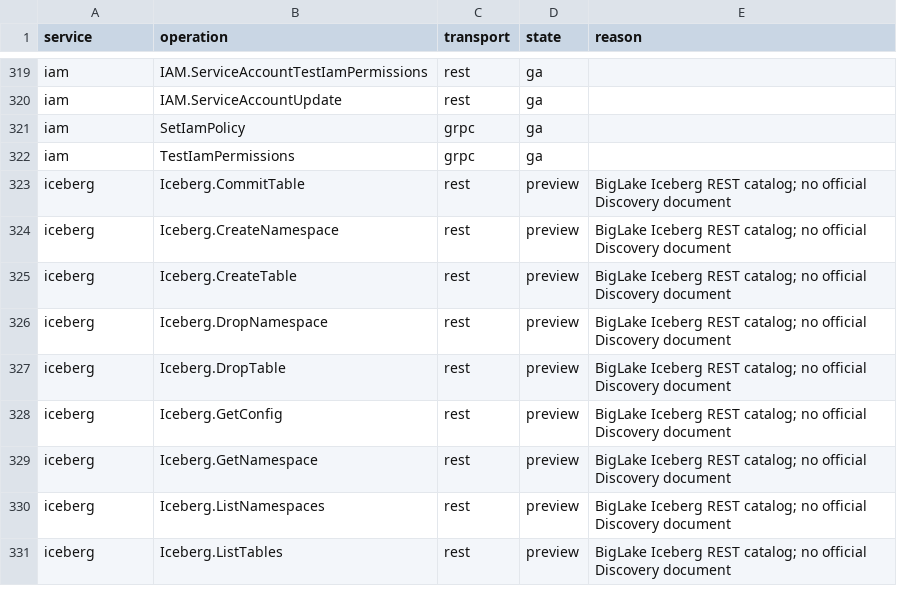
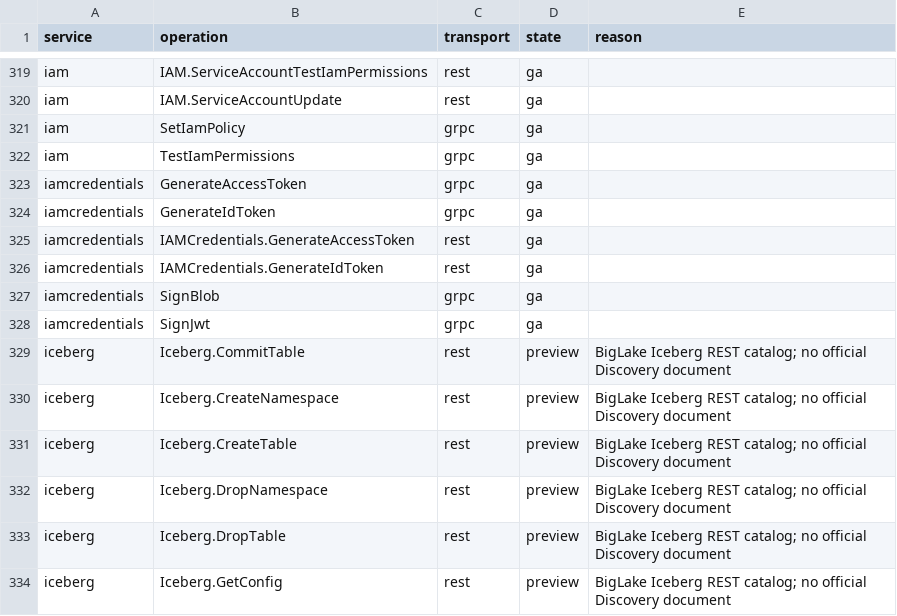
Before and after one commit to aamerik/jaiscloud, a CSV file: docs/fidelity/fidelity-matrix.csv, drawn as a sheet; only a part is shown, gaps mark what is left out; the shorter side is filled out with more unchanged rows; the diff names each change by its address in the sheet, - before the commit and + after, or states it on an @@ line.

Commit message:
feat(gcp/iamcredentials): IAM Service Account Credentials v1 surface (J22, B2-10, R22)
Add the iamcredentials.googleapis.com v1 surface over the shared
service-account key material:
- REST: generateAccessToken/generateIdToken (the verbs unique to the service).
- gRPC: google.iam.credentials.v1.IAMCredentials, all four methods.
- RSA key store + signing extracted to internal/gcp/serviceaccount, shared
  with iam so a key created through either surface is the same key.
- REST signBlob/signJwt share their path with iam on a single origin; they stay
  served by iam, whose response now carries both signature and signedBlob, and
  payload/exp validation is shared across transports.
- Access tokens use the emulator floci-gcp-impersonated- prefix + an RS256 JWT;
  lifetime/scope bounds and signJwt exp bounds fail loud.

Fidelity: matrix 802 -> 808 cells (iamcredentials 6 ga: 2 REST + 4 gRPC);
gRPC conformance 303/303. Java gate: IamCredentialsTest 1/1, IamTest 11/11.

```diff
--- a/docs/fidelity/fidelity-matrix.csv
+++ b/docs/fidelity/fidelity-matrix.csv
+row 323: iamcredentials | GenerateAccessToken | grpc | ga
+row 324: iamcredentials | GenerateIdToken | grpc | ga
+row 325: iamcredentials | IAMCredentials.GenerateAccessToken | rest | ga
+row 326: iamcredentials | IAMCredentials.GenerateIdToken | rest | ga
+row 327: iamcredentials | SignBlob | grpc | ga
+row 328: iamcredentials | SignJwt | grpc | ga
```
Also changed, not shown: 28 other files.
